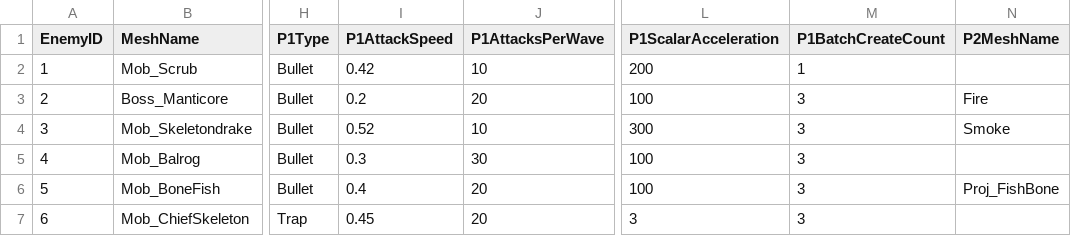
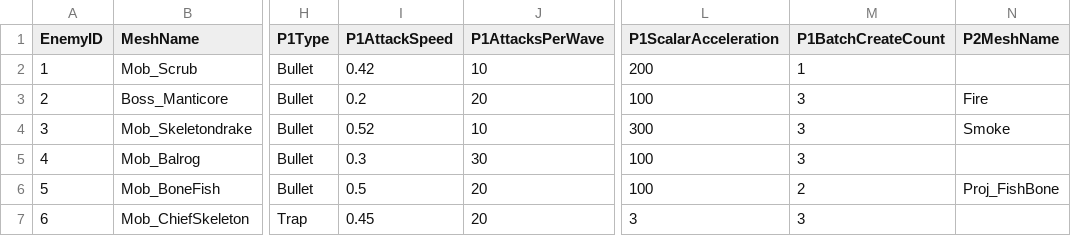
Before and after one commit to HalcionCyanide/SP3_T14N, a CSV file: Base/DrivenFiles/EnemyData.csv, drawn as a sheet; only a part is shown, gaps mark what is left out; the diff names each change by its address in the sheet, - before the commit and + after, or states it on an @@ line.

Commit message:
Solving the OP bonefish.

```diff
--- a/Base/DrivenFiles/EnemyData.csv
+++ b/Base/DrivenFiles/EnemyData.csv
-I6 (P1AttackSpeed): 0.4
+I6 (P1AttackSpeed): 0.5
-M6 (P1BatchCreateCount): 3
+M6 (P1BatchCreateCount): 2
```
